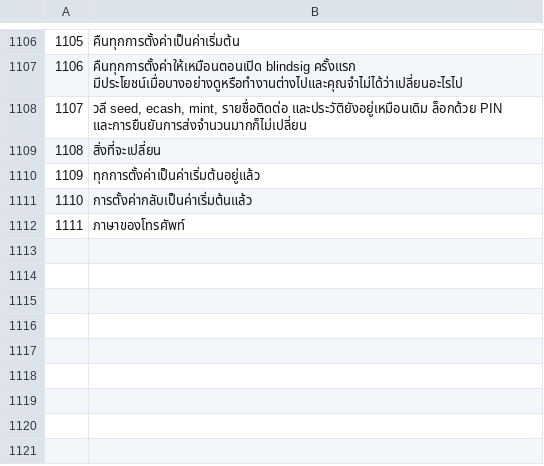
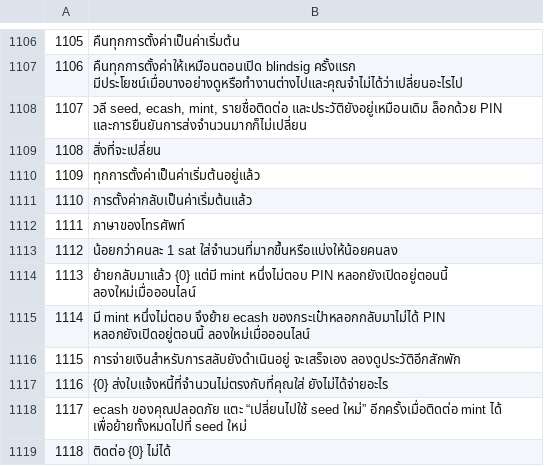
Before and after one commit to Random21m/blindsig, a TSV file: tools/i18n/tr/th.tsv, drawn as a sheet; only a part is shown, gaps mark what is left out; the diff names each change by its address in the sheet, - before the commit and + after, or states it on an @@ line.

```diff
--- a/tools/i18n/tr/th.tsv
+++ b/tools/i18n/tr/th.tsv
+row 1113: 1112 | น้อยกว่าคนละ 1 sat ใส่จำนวนที่มากขึ้นหรือแบ่งให้น้อยคนลง
+row 1114: 1113 | ย้ายกลับมาแล้ว {0} แต่มี mint หนึ่งไม่ตอบ PIN หลอกยังเปิดอยู่ตอนนี้ ลองใหม่เมื่อออนไลน์
+row 1115: 1114 | มี mint หนึ่งไม่ตอบ จึงย้าย ecash ของกระเป๋าหลอกกลับมาไม่ได้ PIN หลอกยังเปิดอยู่ตอนนี้ ลองใหม่เมื่อออนไลน์
+row 1116: 1115 | การจ่ายเงินสำหรับการสลับยังดำเนินอยู่ จะเสร็จเอง ลองดูประวัติอีกสักพัก
+row 1117: 1116 | {0} ส่งใบแจ้งหนี้ที่จำนวนไม่ตรงกับที่คุณใส่ ยังไม่ได้จ่ายอะไร
+row 1118: 1117 | ecash ของคุณปลอดภัย แตะ “เปลี่ยนไปใช้ seed ใหม่” อีกครั้งเมื่อติดต่อ mint ได้ เพื่อย้ายทั้งหมดไปที่ seed ใหม่
+row 1119: 1118 | ติดต่อ {0} ไม่ได้
```
Also changed, not shown: tools/i18n/tr/ar.tsv, tools/i18n/tr/de.tsv, 47 other files.
